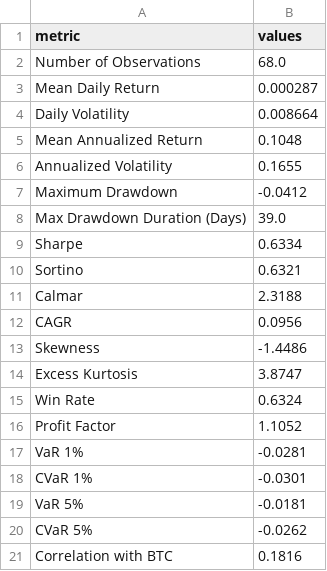
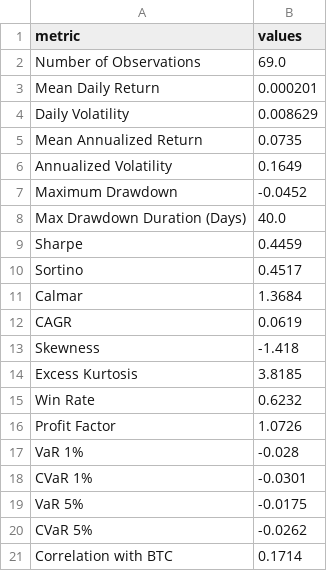
Before and after one commit to sehunkeem/strategy-performance, a CSV file: metrics_strategy.csv, drawn as a sheet.

```diff
--- a/metrics_strategy.csv
+++ b/metrics_strategy.csv
@@ -1,21 +1,21 @@
 metric,values
-Number of Observations,68.0
-Mean Daily Return,0.000287
-Daily Volatility,0.008664
-Mean Annualized Return,0.1048
-Annualized Volatility,0.1655
-Maximum Drawdown,-0.0412
-Max Drawdown Duration (Days),39.0
-Sharpe,0.6334
-Sortino,0.6321
-Calmar,2.3188
-CAGR,0.0956
-Skewness,-1.4486
-Excess Kurtosis,3.8747
-Win Rate,0.6324
-Profit Factor,1.1052
-VaR 1%,-0.0281
+Number of Observations,69.0
+Mean Daily Return,0.000201
+Daily Volatility,0.008629
+Mean Annualized Return,0.0735
+Annualized Volatility,0.1649
+Maximum Drawdown,-0.0452
+Max Drawdown Duration (Days),40.0
+Sharpe,0.4459
+Sortino,0.4517
+Calmar,1.3684
+CAGR,0.0619
+Skewness,-1.418
+Excess Kurtosis,3.8185
+Win Rate,0.6232
+Profit Factor,1.0726
+VaR 1%,-0.028
 CVaR 1%,-0.0301
-VaR 5%,-0.0181
+VaR 5%,-0.0175
 CVaR 5%,-0.0262
-Correlation with BTC,0.1816
+Correlation with BTC,0.1714
```
Also changed, not shown: sharpe_metrics.csv, 7 other files.
